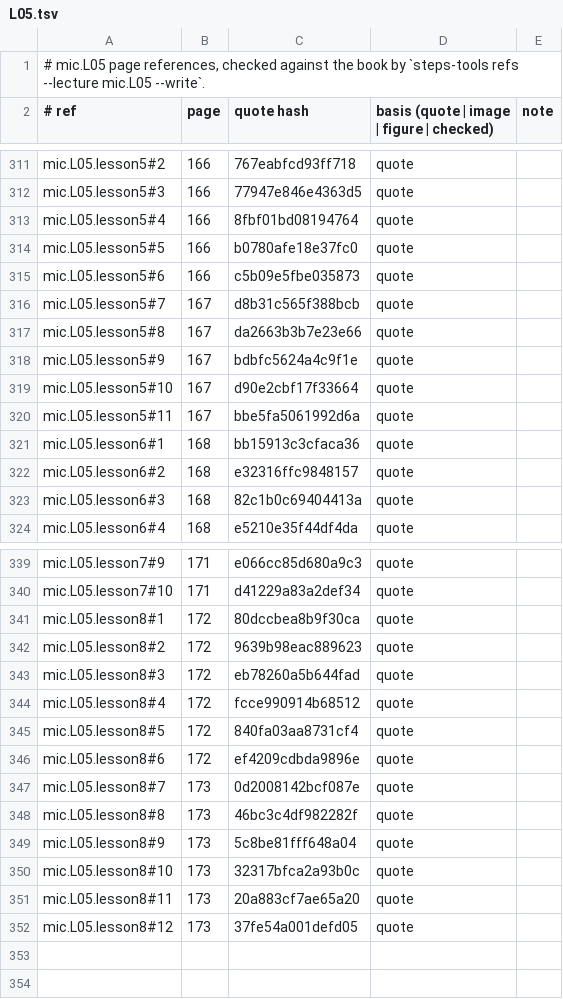
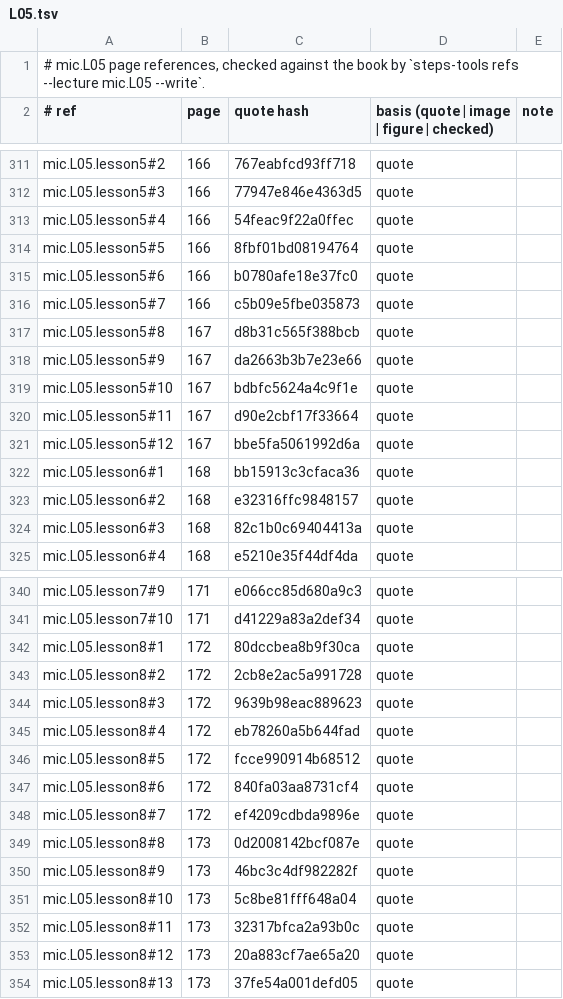
Before and after one commit to MohamedRef/Steps-app, a TSV file: content/book-refs/mic/L05.tsv, drawn as a sheet; only a part is shown, gaps mark what is left out.

```diff
--- a/content/book-refs/mic/L05.tsv
+++ b/content/book-refs/mic/L05.tsv
@@ -312,10 +312,11 @@ mic.L05.lesson5#2	166	767eabfcd93ff718	quote
 mic.L05.lesson5#3	166	77947e846e4363d5	quote	
-mic.L05.lesson5#4	166	8fbf01bd08194764	quote	
-mic.L05.lesson5#5	166	b0780afe18e37fc0	quote	
-mic.L05.lesson5#6	166	c5b09e5fbe035873	quote	
-mic.L05.lesson5#7	167	d8b31c565f388bcb	quote	
-mic.L05.lesson5#8	167	da2663b3b7e23e66	quote	
-mic.L05.lesson5#9	167	bdbfc5624a4c9f1e	quote	
-mic.L05.lesson5#10	167	d90e2cbf17f33664	quote	
-mic.L05.lesson5#11	167	bbe5fa5061992d6a	quote	
+mic.L05.lesson5#4	166	54feac9f22a0ffec	quote	
+mic.L05.lesson5#5	166	8fbf01bd08194764	quote	
+mic.L05.lesson5#6	166	b0780afe18e37fc0	quote	
+mic.L05.lesson5#7	166	c5b09e5fbe035873	quote	
+mic.L05.lesson5#8	167	d8b31c565f388bcb	quote	
+mic.L05.lesson5#9	167	da2663b3b7e23e66	quote	
+mic.L05.lesson5#10	167	bdbfc5624a4c9f1e	quote	
+mic.L05.lesson5#11	167	d90e2cbf17f33664	quote	
+mic.L05.lesson5#12	167	bbe5fa5061992d6a	quote	
 mic.L05.lesson6#1	168	bb15913c3cfaca36	quote	
@@ -341,12 +342,13 @@ mic.L05.lesson7#10	171	d41229a83a2def34	quote
 mic.L05.lesson8#1	172	80dccbea8b9f30ca	quote	
-mic.L05.lesson8#2	172	9639b98eac889623	quote	
-mic.L05.lesson8#3	172	eb78260a5b644fad	quote	
-mic.L05.lesson8#4	172	fcce990914b68512	quote	
-mic.L05.lesson8#5	172	840fa03aa8731cf4	quote	
-mic.L05.lesson8#6	172	ef4209cdbda9896e	quote	
-mic.L05.lesson8#7	173	0d2008142bcf087e	quote	
-mic.L05.lesson8#8	173	46bc3c4df982282f	quote	
-mic.L05.lesson8#9	173	5c8be81fff648a04	quote	
-mic.L05.lesson8#10	173	32317bfca2a93b0c	quote	
-mic.L05.lesson8#11	173	20a883cf7ae65a20	quote	
-mic.L05.lesson8#12	173	37fe54a001defd05	quote	
+mic.L05.lesson8#2	172	2cb8e2ac5a991728	quote	
+mic.L05.lesson8#3	172	9639b98eac889623	quote	
+mic.L05.lesson8#4	172	eb78260a5b644fad	quote	
+mic.L05.lesson8#5	172	fcce990914b68512	quote	
+mic.L05.lesson8#6	172	840fa03aa8731cf4	quote	
+mic.L05.lesson8#7	172	ef4209cdbda9896e	quote	
+mic.L05.lesson8#8	173	0d2008142bcf087e	quote	
+mic.L05.lesson8#9	173	46bc3c4df982282f	quote	
+mic.L05.lesson8#10	173	5c8be81fff648a04	quote	
+mic.L05.lesson8#11	173	32317bfca2a93b0c	quote	
+mic.L05.lesson8#12	173	20a883cf7ae65a20	quote	
+mic.L05.lesson8#13	173	37fe54a001defd05	quote	
```
Also changed, not shown: content/book-refs/mic/L03.tsv, content/book-refs/mic/L07.tsv, 3 other files.
